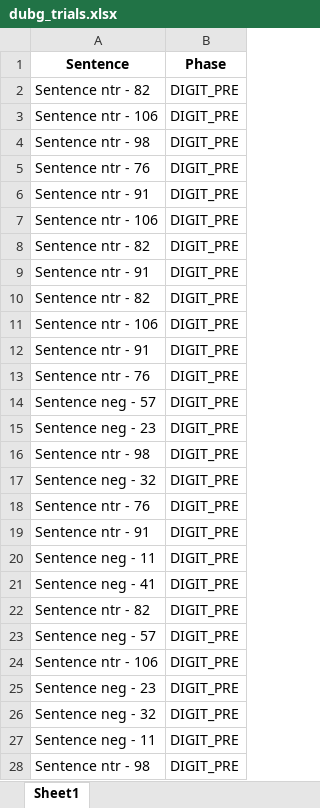
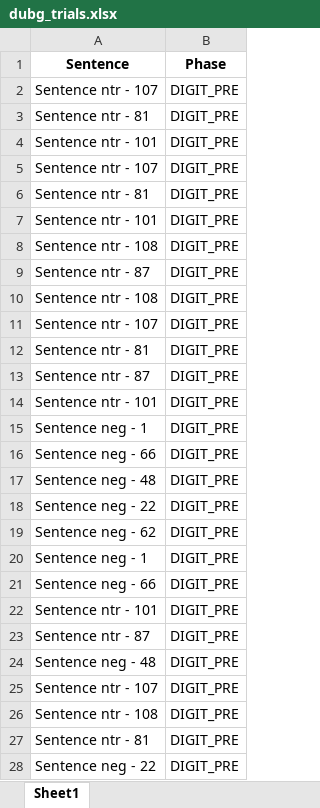
Before and after one commit to TomerOz/stp-project, an Excel workbook: Debug Output/dubg_trials.xlsx, sheet Sheet1, drawn as a sheet; only a part is shown; values as stored, in another font and other column widths than the file's, no borders; removed rows and columns are numbered as before the commit, all else as after; the diff covers the shown part only; the diff names each change by its address in the sheet, - before the commit and + after, or states it on an @@ line.

```diff
--- a/Debug Output/dubg_trials.xlsx (sheet Sheet1)
+++ b/Debug Output/dubg_trials.xlsx (sheet Sheet1)
-A2 (Sentence): Sentence ntr - 82
+A2 (Sentence): Sentence ntr - 107
-A3 (Sentence): Sentence ntr - 106
+A3 (Sentence): Sentence ntr - 81
-A4 (Sentence): Sentence ntr - 98
+A4 (Sentence): Sentence ntr - 101
-A5 (Sentence): Sentence ntr - 76
+A5 (Sentence): Sentence ntr - 107
-A6 (Sentence): Sentence ntr - 91
+A6 (Sentence): Sentence ntr - 81
-A7 (Sentence): Sentence ntr - 106
+A7 (Sentence): Sentence ntr - 101
-A8 (Sentence): Sentence ntr - 82
+A8 (Sentence): Sentence ntr - 108
-A9 (Sentence): Sentence ntr - 91
+A9 (Sentence): Sentence ntr - 87
-A10 (Sentence): Sentence ntr - 82
+A10 (Sentence): Sentence ntr - 108
-A11 (Sentence): Sentence ntr - 106
+A11 (Sentence): Sentence ntr - 107
-A12 (Sentence): Sentence ntr - 91
+A12 (Sentence): Sentence ntr - 81
-A13 (Sentence): Sentence ntr - 76
+A13 (Sentence): Sentence ntr - 87
+row 14: Sentence ntr - 101 | DIGIT_PRE
-A15 (Sentence): Sentence neg - 57
+A15 (Sentence): Sentence neg - 1
-A16 (Sentence): Sentence neg - 23
+A16 (Sentence): Sentence neg - 66
-A17 (Sentence): Sentence ntr - 98
+A17 (Sentence): Sentence neg - 48
-A18 (Sentence): Sentence neg - 32
+A18 (Sentence): Sentence neg - 22
-A19 (Sentence): Sentence ntr - 76
+A19 (Sentence): Sentence neg - 62
-A20 (Sentence): Sentence ntr - 91
+A20 (Sentence): Sentence neg - 1
-A21 (Sentence): Sentence neg - 11
+A21 (Sentence): Sentence neg - 66
-A22 (Sentence): Sentence neg - 41
+A22 (Sentence): Sentence ntr - 101
-A23 (Sentence): Sentence ntr - 82
+A23 (Sentence): Sentence ntr - 87
-A24 (Sentence): Sentence neg - 57
+A24 (Sentence): Sentence neg - 48
-A25 (Sentence): Sentence ntr - 106
+A25 (Sentence): Sentence ntr - 107
-A26 (Sentence): Sentence neg - 23
+A26 (Sentence): Sentence ntr - 108
-A27 (Sentence): Sentence neg - 32
+A27 (Sentence): Sentence ntr - 81
-A28 (Sentence): Sentence neg - 11
+A28 (Sentence): Sentence neg - 22
-row 28: Sentence ntr - 98 | DIGIT_PRE
```
Also changed, not shown: 70 added rows, 70 removed rows, 41 moved rows and 56 edited cells elsewhere in this sheet, Debug Output/debug_trials_dichotic_session_dichotic_phase.xlsx, Subjects/subject 500/audio_data.xlsx, 3 other files.
